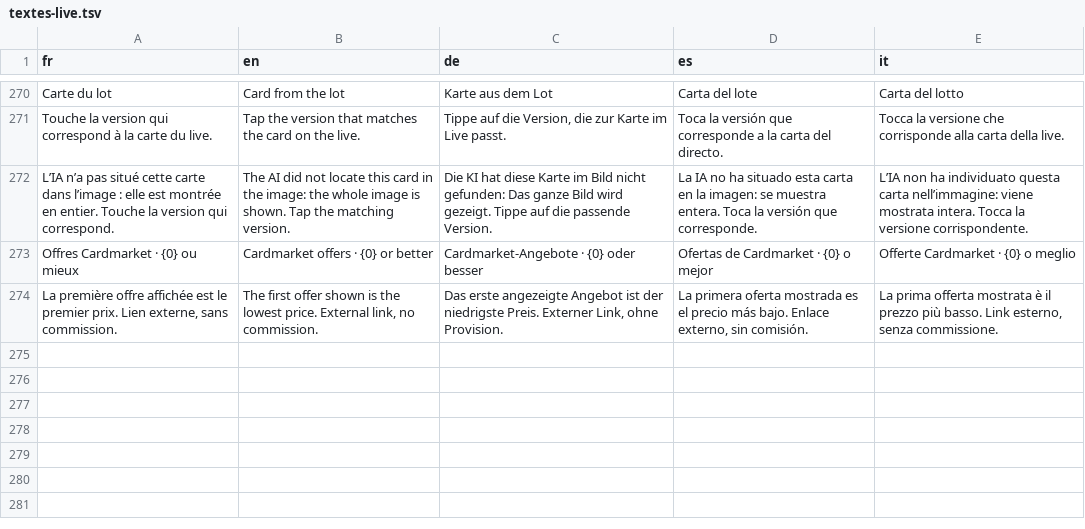
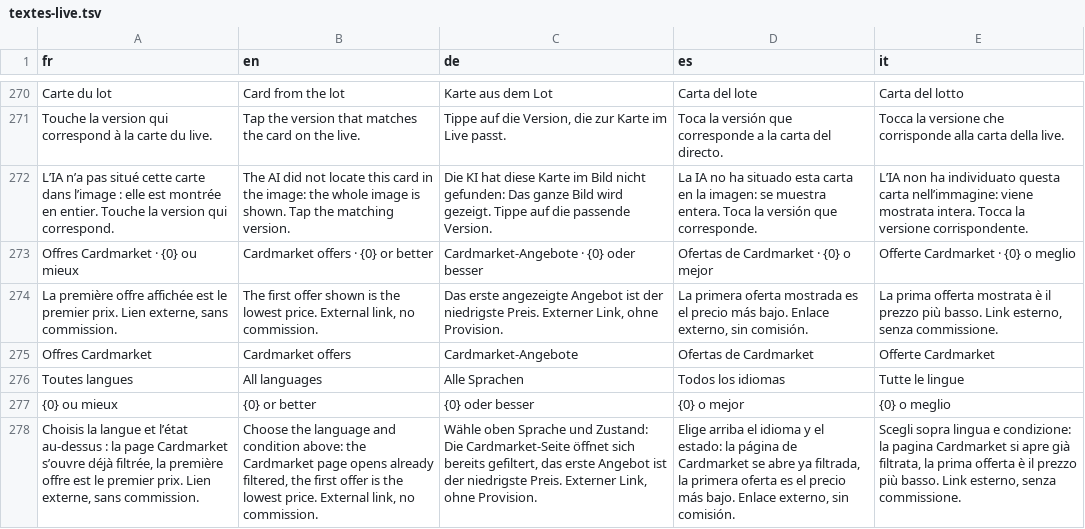
Before and after one commit to blevdosmiles/callit, a TSV file: i18n/textes-live.tsv, drawn as a sheet; only a part is shown, gaps mark what is left out; the diff names each change by its address in the sheet, - before the commit and + after, or states it on an @@ line.

```diff
--- a/i18n/textes-live.tsv
+++ b/i18n/textes-live.tsv
+row 275: Offres Cardmarket | Cardmarket offers | Cardmarket-Angebote | Ofertas de Cardmarket | Offerte Cardmarket
+row 276: Toutes langues | All languages | Alle Sprachen | Todos los idiomas | Tutte le lingue
+row 277: {0} ou mieux | {0} or better | {0} oder besser | {0} o mejor | {0} o meglio
+row 278: Choisis la langue et l’état au-dessus : la page Cardmarket s’ouvre déjà filtrée, la première offre est le premier prix. Lien externe, sans commission. | Choose the language and condition above: the Cardmarket page opens already filtered, the first offer is the lowest price. External link, no commission. | Wähle oben Sprache und Zustand: Die Cardmarket-Seite öffnet sich bereits gefiltert, das erste Angebot ist der niedrigste Preis. Externer Link, ohne Provision. | Elige arriba el idioma y el estado: la página de Cardmarket se abre ya filtrada, la primera oferta es el precio más bajo. Enlace externo, sin comisión. | Scegli sopra lingua e condizione: la pagina Cardmarket si apre già filtrata, la prima offerta è il prezzo più basso. Link esterno, senza commissione.
```
Also changed, not shown: 6 other files.
